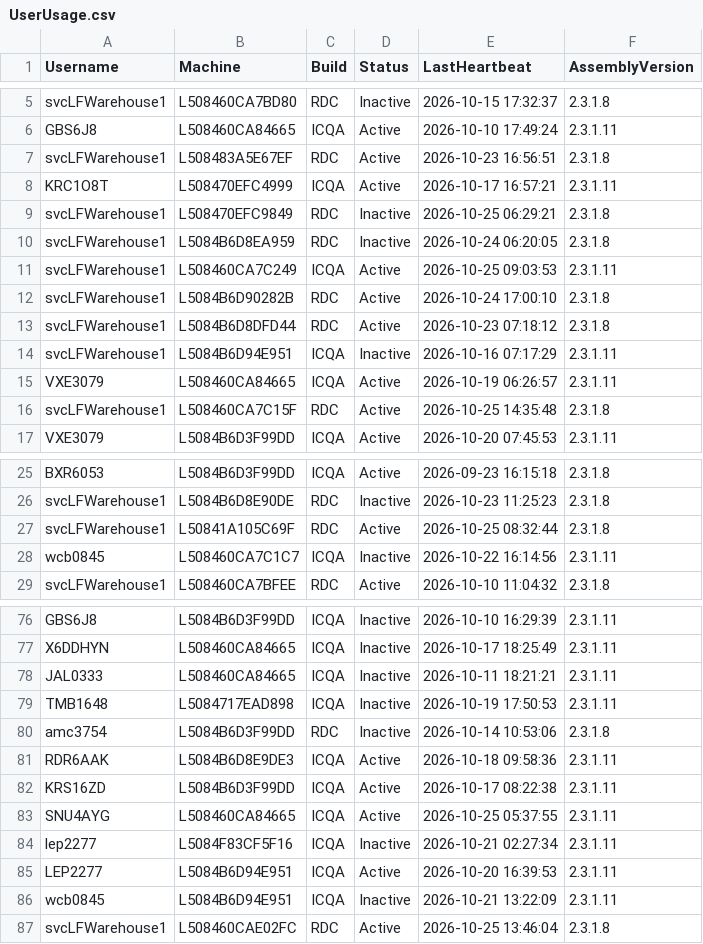
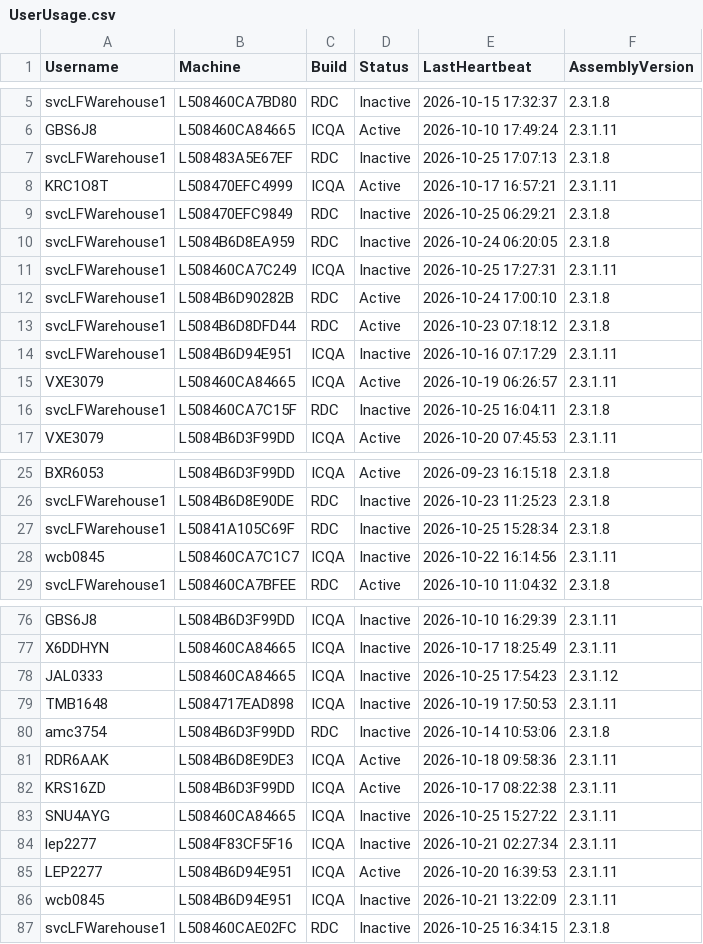
Before and after one commit to ixservices-bit/ixservices.github.io, a CSV file: data/UserUsage.csv, drawn as a sheet; only a part is shown, gaps mark what is left out; the diff covers the shown part only.

```diff
--- a/data/UserUsage.csv
+++ b/data/UserUsage.csv
@@ -6,3 +6,3 @@ svcLFWarehouse1,L508460CA7BD80,RDC,Inactive,2026-10-15 17:32:37,2.3.1.8
 GBS6J8,L508460CA84665,ICQA,Active,2026-10-10 17:49:24,2.3.1.11
-svcLFWarehouse1,L508483A5E67EF,RDC,Active,2026-10-23 16:56:51,2.3.1.8
+svcLFWarehouse1,L508483A5E67EF,RDC,Inactive,2026-10-25 17:07:13,2.3.1.8
 KRC1O8T,L508470EFC4999,ICQA,Active,2026-10-17 16:57:21,2.3.1.11
@@ -10,3 +10,3 @@ svcLFWarehouse1,L508470EFC9849,RDC,Inactive,2026-10-25 06:29:21,2.3.1.8
 svcLFWarehouse1,L5084B6D8EA959,RDC,Inactive,2026-10-24 06:20:05,2.3.1.8
-svcLFWarehouse1,L508460CA7C249,ICQA,Active,2026-10-25 09:03:53,2.3.1.11
+svcLFWarehouse1,L508460CA7C249,ICQA,Inactive,2026-10-25 17:27:31,2.3.1.11
 svcLFWarehouse1,L5084B6D90282B,RDC,Active,2026-10-24 17:00:10,2.3.1.8
@@ -15,3 +15,3 @@ svcLFWarehouse1,L5084B6D94E951,ICQA,Inactive,2026-10-16 07:17:29,2.3.1.11
 VXE3079,L508460CA84665,ICQA,Active,2026-10-19 06:26:57,2.3.1.11
-svcLFWarehouse1,L508460CA7C15F,RDC,Active,2026-10-25 14:35:48,2.3.1.8
+svcLFWarehouse1,L508460CA7C15F,RDC,Inactive,2026-10-25 16:04:11,2.3.1.8
 VXE3079,L5084B6D3F99DD,ICQA,Active,2026-10-20 07:45:53,2.3.1.11
@@ -26,3 +26,3 @@ BXR6053,L5084B6D3F99DD,ICQA,Active,2026-09-23 16:15:18,2.3.1.8
 svcLFWarehouse1,L5084B6D8E90DE,RDC,Inactive,2026-10-23 11:25:23,2.3.1.8
-svcLFWarehouse1,L50841A105C69F,RDC,Active,2026-10-25 08:32:44,2.3.1.8
+svcLFWarehouse1,L50841A105C69F,RDC,Inactive,2026-10-25 15:28:34,2.3.1.8
 wcb0845,L508460CA7C1C7,ICQA,Inactive,2026-10-22 16:14:56,2.3.1.11
@@ -77,3 +77,3 @@ GBS6J8,L5084B6D3F99DD,ICQA,Inactive,2026-10-10 16:29:39,2.3.1.11
 X6DDHYN,L508460CA84665,ICQA,Inactive,2026-10-17 18:25:49,2.3.1.11
-JAL0333,L508460CA84665,ICQA,Inactive,2026-10-11 18:21:21,2.3.1.11
+JAL0333,L508460CA84665,ICQA,Inactive,2026-10-25 17:54:23,2.3.1.12
 TMB1648,L5084717EAD898,ICQA,Inactive,2026-10-19 17:50:53,2.3.1.11
@@ -82,3 +82,3 @@ RDR6AAK,L5084B6D8E9DE3,ICQA,Active,2026-10-18 09:58:36,2.3.1.11
 KRS16ZD,L5084B6D3F99DD,ICQA,Active,2026-10-17 08:22:38,2.3.1.11
-SNU4AYG,L508460CA84665,ICQA,Active,2026-10-25 05:37:55,2.3.1.11
+SNU4AYG,L508460CA84665,ICQA,Inactive,2026-10-25 15:27:22,2.3.1.11
 lep2277,L5084F83CF5F16,ICQA,Inactive,2026-10-21 02:27:34,2.3.1.11
@@ -86,2 +86,2 @@ LEP2277,L5084B6D94E951,ICQA,Active,2026-10-20 16:39:53,2.3.1.11
 wcb0845,L5084B6D94E951,ICQA,Inactive,2026-10-21 13:22:09,2.3.1.11
-svcLFWarehouse1,L508460CAE02FC,RDC,Active,2026-10-25 13:46:04,2.3.1.8
+svcLFWarehouse1,L508460CAE02FC,RDC,Inactive,2026-10-25 16:34:15,2.3.1.8
```
Also changed, not shown: 1 edited cell elsewhere in this file, 2 other files.
